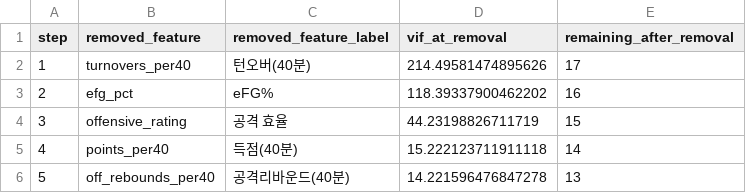
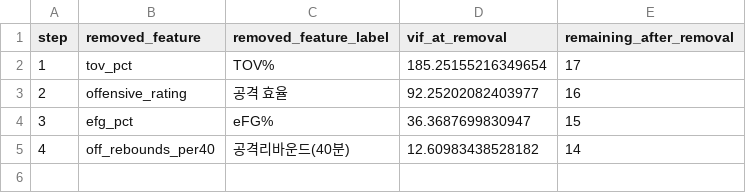
Before and after one commit to ToySoldier7/kbl-win-prediction, a CSV file: analysis/results/vif_selection_history.csv, drawn as a sheet.

```diff
--- a/analysis/results/vif_selection_history.csv
+++ b/analysis/results/vif_selection_history.csv
@@ -1,6 +1,5 @@
 step,removed_feature,removed_feature_label,vif_at_removal,remaining_after_removal
-1,turnovers_per40,턴오버(40분),214.49581474895626,17
-2,efg_pct,eFG%,118.39337900462202,16
-3,offensive_rating,공격 효율,44.23198826711719,15
-4,points_per40,득점(40분),15.222123711911118,14
-5,off_rebounds_per40,공격리바운드(40분),14.221596476847278,13
+1,tov_pct,TOV%,185.25155216349654,17
+2,offensive_rating,공격 효율,92.25202082403977,16
+3,efg_pct,eFG%,36.3687699830947,15
+4,off_rebounds_per40,공격리바운드(40분),12.60983438528182,14
```
Also changed, not shown: analysis/results/descriptive_statistics.csv, analysis/results/paired_win_loss_tests.csv, 44 other files.
